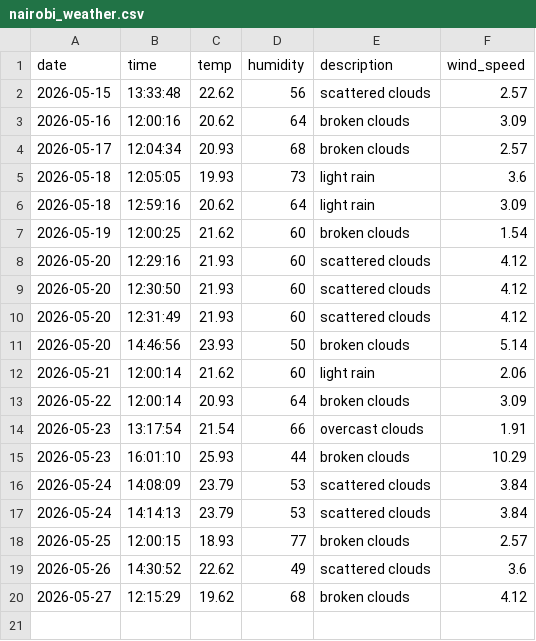
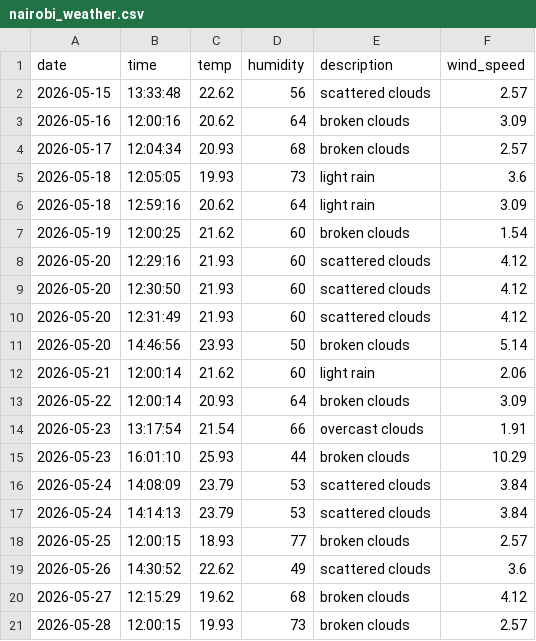
Before and after one commit to DinahAyitso/Data-Science-Project-API, a CSV file: nairobi_weather.csv, drawn as a sheet; the diff names each change by its address in the sheet, - before the commit and + after, or states it on an @@ line.

Commit message:
data updated on the nairobi_weather.csv

```diff
--- a/nairobi_weather.csv
+++ b/nairobi_weather.csv
+row 21: 2026-05-28 | 12:00:15 | 19.93 | 73 | broken clouds | 2.57
```
